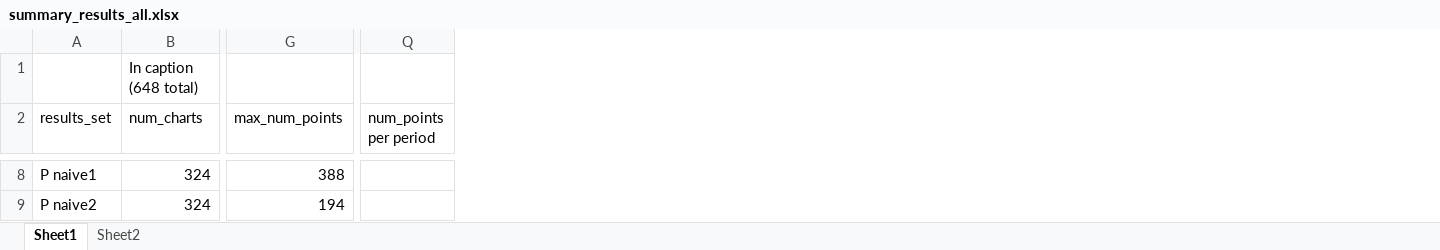
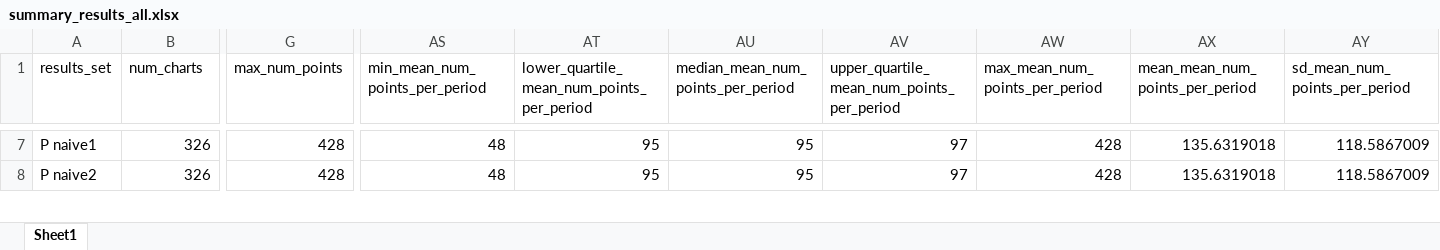
Before and after one commit to ImogenConnorHelleur/autospc-results, an Excel workbook: data/outputs/full_results/summary_results_all.xlsx, sheet Sheet1, drawn as a sheet; only a part is shown, gaps mark what is left out; values as stored, in another font and other column widths than the file's, no cell formats; removed rows and columns are numbered as before the commit, all else as after; rows hold the shown columns only; the diff covers the shown part only; the diff names each change by its address in the sheet, - before the commit and + after, or states it on an @@ line.

Commit message:
Update results

```diff
--- a/data/outputs/full_results/summary_results_all.xlsx (sheet Sheet1)
+++ b/data/outputs/full_results/summary_results_all.xlsx (sheet Sheet1)
-sheet tab: Sheet2
-column Q (num_points per period), empty
+column AS (min_mean_num_points_per_period), rows 7-8: 48 | 48
+column AT, row 1: lower_quartile_mean_num_points_per_period; rows 7-8: 95 | 95
+column AU, row 1: median_mean_num_points_per_period; rows 7-8: 95 | 95
+column AV, row 1: upper_quartile_mean_num_points_per_period; rows 7-8: 97 | 97
+column AW (max_mean_num_points_per_period), rows 7-8: 428 | 428
+column AX (mean_mean_num_points_per_period), rows 7-8: 135.6319018 | 135.6319018
+column AY (sd_mean_num_points_per_period), rows 7-8: 118.5867009 | 118.5867009
-row 1:  | In caption (648 total)
-B7:B8 (num_charts): 324
+B7:B8 (num_charts): 326
-G7 (max_num_points): 388
+G7 (max_num_points): 428
-G8 (max_num_points): 194
+G8 (max_num_points): 428
```
Also changed, not shown: 1 added row, 1 removed row and 158 edited cells elsewhere in this sheet, cell formats, data/outputs/full_results/full_results_all.xlsx, 21 other files.
